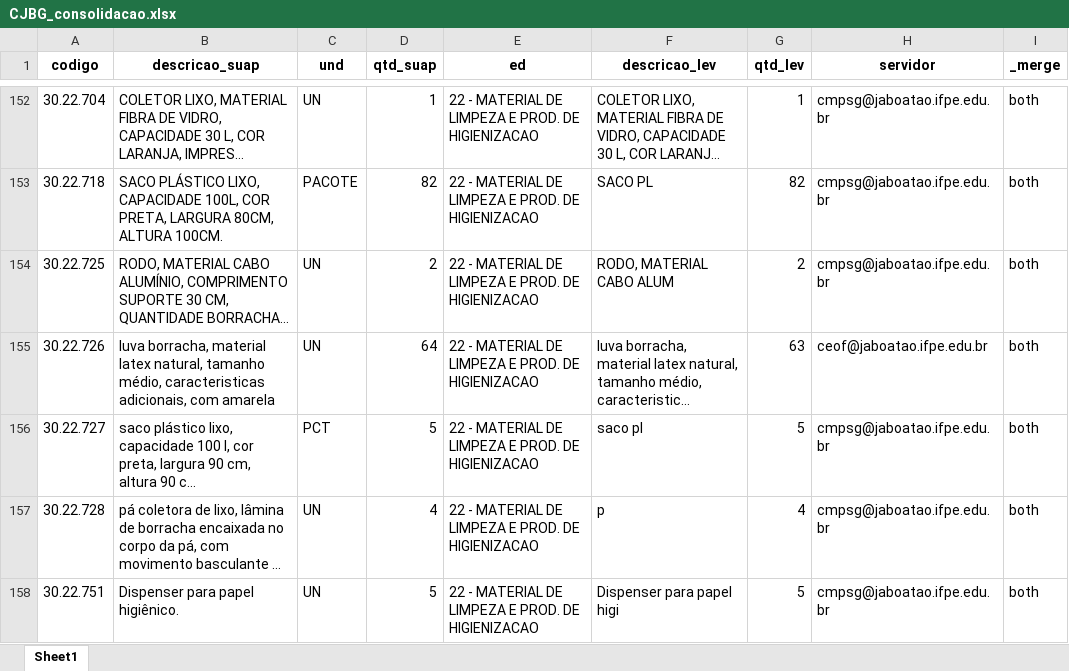
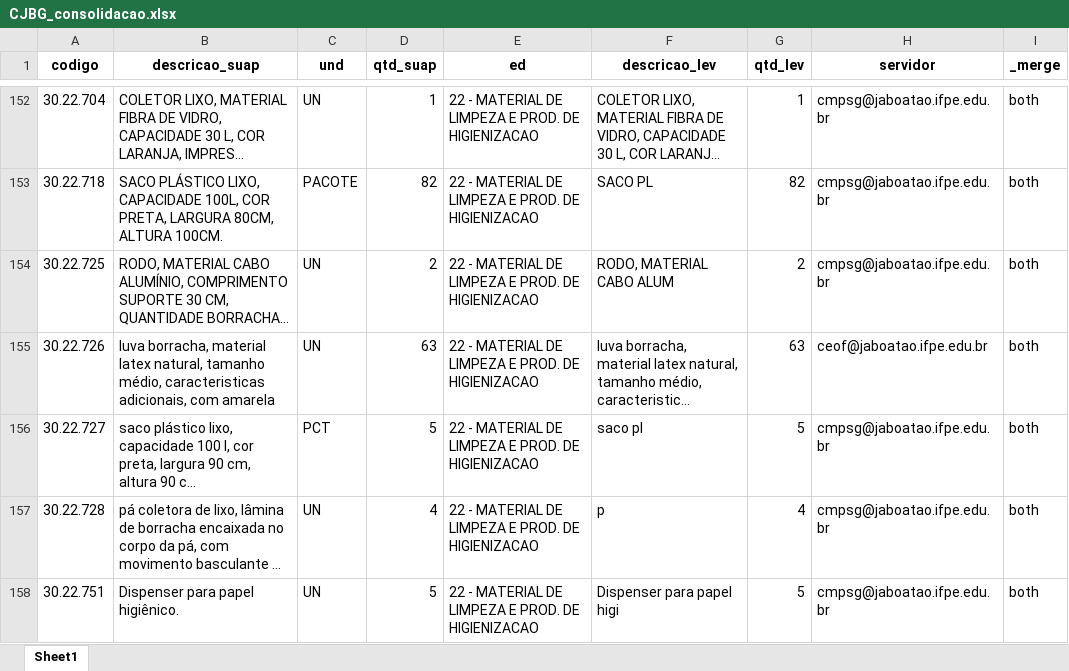
Before and after one commit to ricardoseminsta/automacao_almox, an Excel workbook: consolidacao/CJBG_consolidacao.xlsx, sheet Sheet1, drawn as a sheet; only a part is shown, gaps mark what is left out; long unchanged cells end in …; values as stored, in another font and other column widths than the file's, no borders; the diff covers the shown part only; the diff names each change by its address in the sheet, - before the commit and + after, or states it on an @@ line.

```diff
--- a/consolidacao/CJBG_consolidacao.xlsx (sheet Sheet1)
+++ b/consolidacao/CJBG_consolidacao.xlsx (sheet Sheet1)
-D155 (qtd_suap): 64
+D155 (qtd_suap): 63
```
Also changed, not shown: 2 removed rows and 18 edited cells elsewhere in this sheet, consolidacao/levantamento/2023_levantamento_CJBG.xlsx, consolidacao/pedidos/CJBG_pedidos.xlsx, 5 other files.
